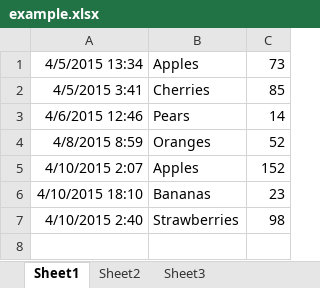
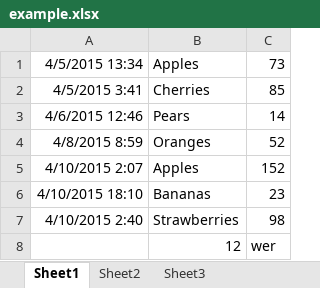
Before and after one commit to hiren65/exx, an Excel workbook: example.xlsx, sheet Sheet1, drawn as a sheet; values as stored, in another font and other column widths than the file's, no borders; the diff names each change by its address in the sheet, - before the commit and + after, or states it on an @@ line.

```diff
--- a/example.xlsx (sheet Sheet1)
+++ b/example.xlsx (sheet Sheet1)
+row 8:  | 12 | wer
```
Also changed, not shown: 1 other file.
